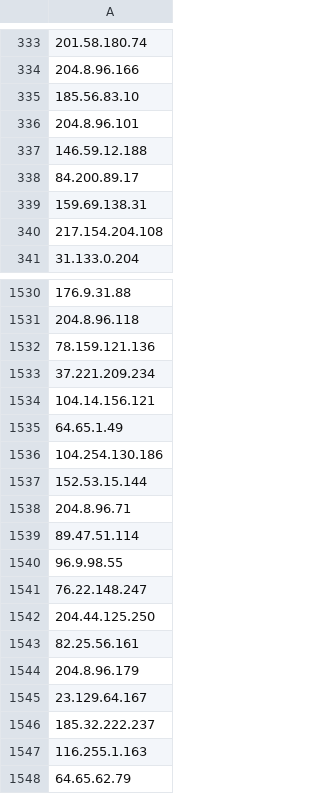
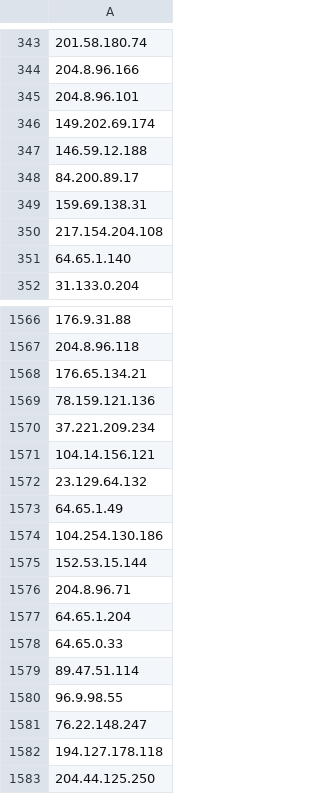
Before and after one commit to jjewitt/TOR_List, a CSV file: lists/guard_nodes.csv, drawn as a sheet; only a part is shown, gaps mark what is left out; the shorter side is filled out with more unchanged rows; addresses are those after the commit; the diff covers the shown part only; the diff names each change by its address in the sheet, - before the commit and + after, or states it on an @@ line.

```diff
--- a/lists/guard_nodes.csv
+++ b/lists/guard_nodes.csv
-A345: 185.56.83.10
+A345: 204.8.96.101
-A346: 204.8.96.101
+A346: 149.202.69.174
+row 351: 64.65.1.140
+row 1568: 176.65.134.21
+row 1572: 23.129.64.132
+row 1577: 64.65.1.204
+row 1578: 64.65.0.33
+row 1582: 194.127.178.118
```
Also changed, not shown: 110 added rows, 22 removed rows and 6 edited cells elsewhere in this file, lists/exit_nodes.csv, lists/recent_nodes.csv, 1 other file.
